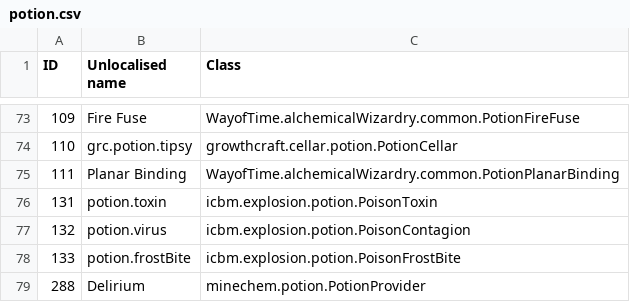
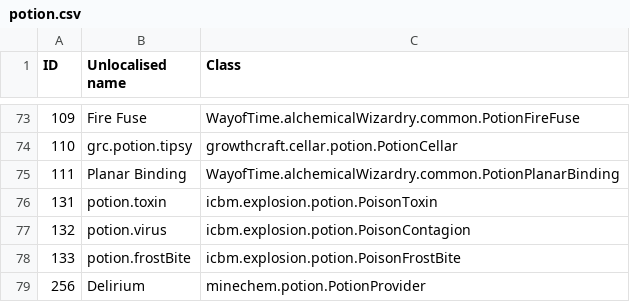
Before and after one commit to Resonant-Rise/ResonantRiseV2, a CSV file: IDMaps/potion.csv, drawn as a sheet; only a part is shown, gaps mark what is left out.

```diff
--- a/IDMaps/potion.csv
+++ b/IDMaps/potion.csv
@@ -78,2 +78,2 @@ ID,Unlocalised name,Class
 133,potion.frostBite,icbm.explosion.potion.PoisonFrostBite
-288,Delirium,minechem.potion.PotionProvider
+256,Delirium,minechem.potion.PotionProvider
```
Also changed, not shown: 4 other files.
